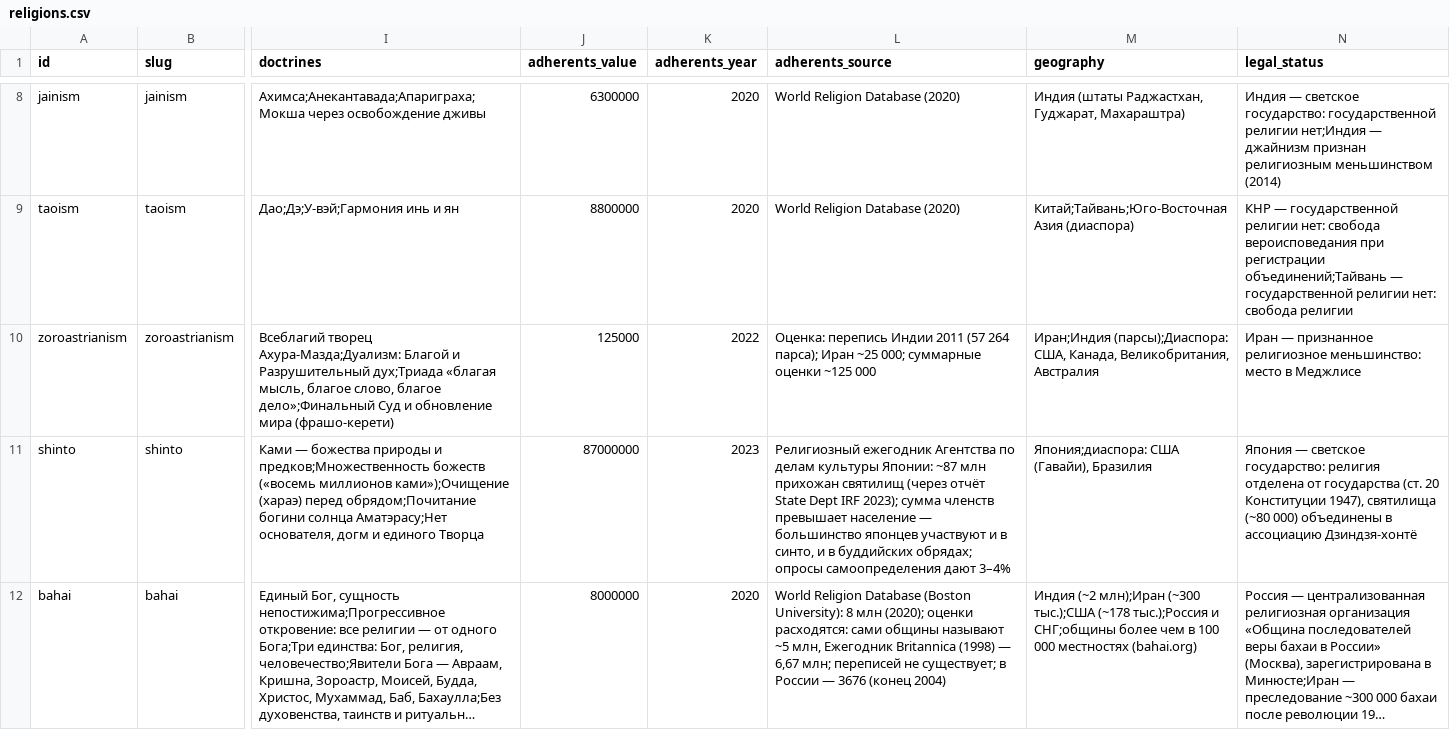
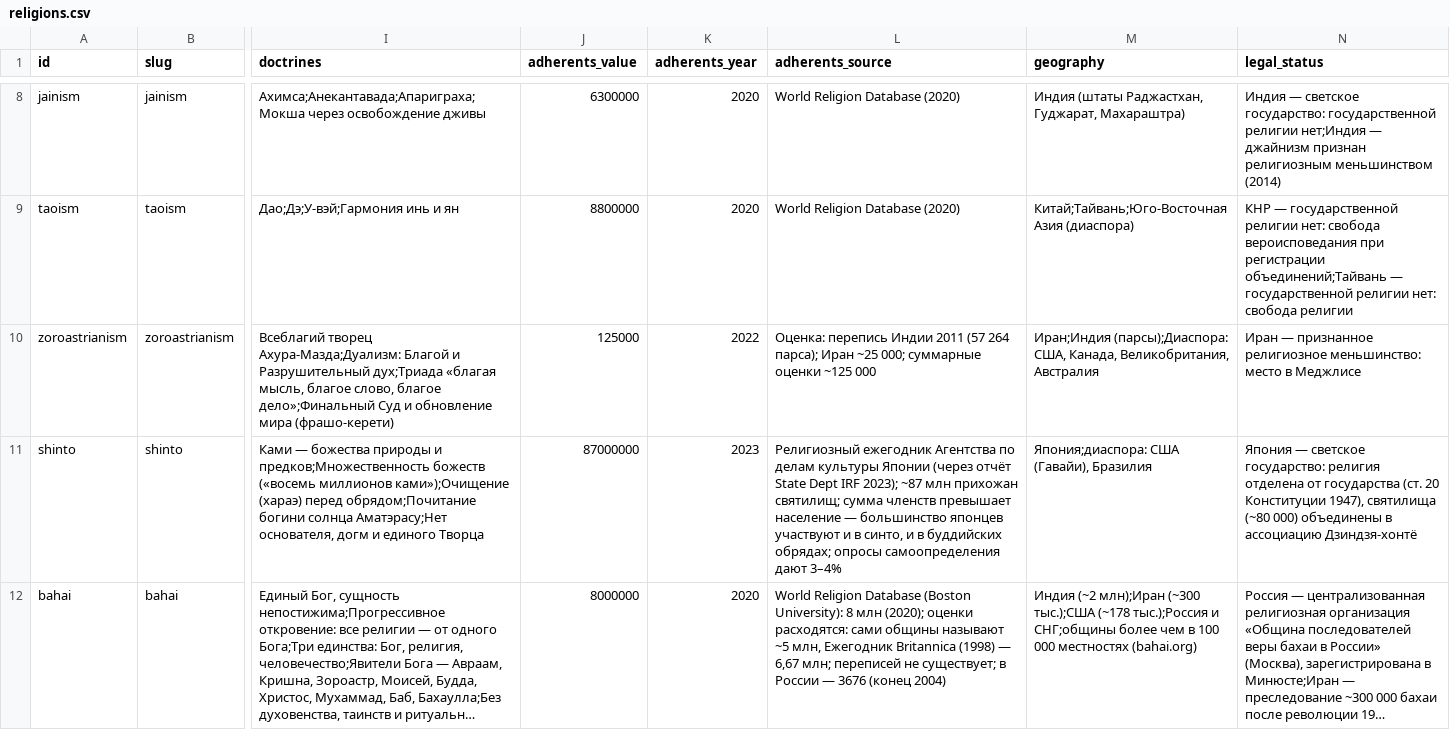
Before and after one commit to atlasreligy/atlasreligy.github.io, a CSV file: data/religions.csv, drawn as a sheet; only a part is shown, gaps mark what is left out; long unchanged cells end in …; the diff names each change by its address in the sheet, - before the commit and + after, or states it on an @@ line.

Commit message:
deploy: atlas leaf redesign — cover, 11 leaves, /sources/, /timeline/ prototype
Source: private commit c85eb10 + 8c12550 (branch claude/elegant-allen-33jhu8).
New: /sources/ registry (25 editions), /timeline/ prototype (noindex).
Owner accepted the redesign 11.11 (commit and deploy approved).

```diff
--- a/data/religions.csv
+++ b/data/religions.csv
-L11 (adherents_source): …делам культуры Японии: ~87 млн прихожан святилищ (через отчёт State Dept IRF 2023); сумма членств…
+L11 (adherents_source): …делам культуры Японии (через отчёт State Dept IRF 2023); ~87 млн прихожан святилищ; сумма членств…
```
Also changed, not shown: 51 other files.
